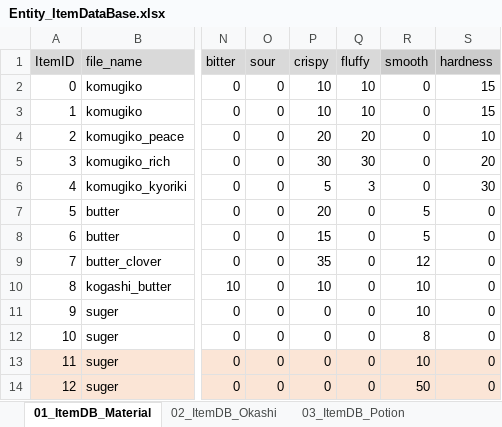
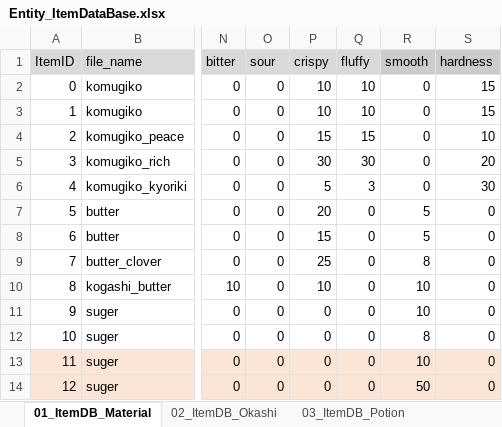
Before and after one commit to matoarita/Okashi_Atlier2, an Excel workbook: Assets/Resources/Excel/Entity_ItemDataBase.xlsx, sheet 01_ItemDB_Material, drawn as a sheet; only a part is shown, gaps mark what is left out; values as stored, in another font and other column widths than the file's, no borders; the diff names each change by its address in the sheet, - before the commit and + after, or states it on an @@ line.

```diff
--- a/Assets/Resources/Excel/Entity_ItemDataBase.xlsx (sheet 01_ItemDB_Material)
+++ b/Assets/Resources/Excel/Entity_ItemDataBase.xlsx (sheet 01_ItemDB_Material)
-P4 (crispy): 20
+P4 (crispy): 15
-Q4 (fluffy): 20
+Q4 (fluffy): 15
-P9 (crispy): 35
+P9 (crispy): 25
-R9 (smooth): 12
+R9 (smooth): 8
```
Also changed, not shown: Assets/Resources/Excel/Entity_shopItemDataBase.xlsx, 14 other files.
